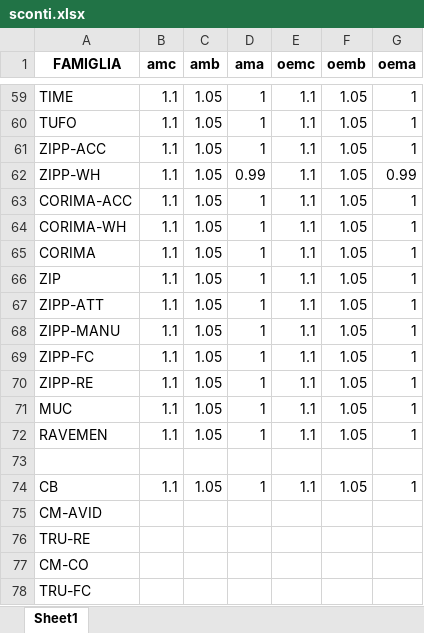
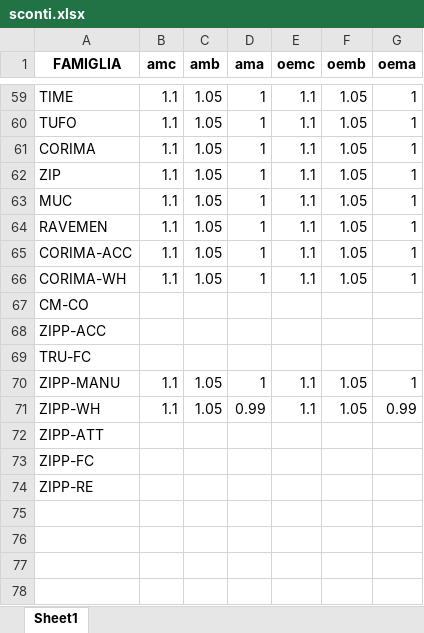
Before and after one commit to albertogiacomini-profline/IMPORT-BELTRAMI, an Excel workbook: input/sconti.xlsx, sheet Sheet1, drawn as a sheet; only a part is shown, gaps mark what is left out; values as stored, in another font and other column widths than the file's, no borders; removed rows and columns are numbered as before the commit, all else as after; the diff names each change by its address in the sheet, - before the commit and + after, or states it on an @@ line.

```diff
--- a/input/sconti.xlsx (sheet Sheet1)
+++ b/input/sconti.xlsx (sheet Sheet1)
@@ row 65 moved to row 61: CORIMA @@
-A62 (FAMIGLIA): ZIPP-ACC
+A62 (FAMIGLIA): ZIP
-row 62: ZIPP-WH | 1.1 | 1.05 | 0.99 | 1.1 | 1.05 | 0.99
@@ row 71 moved to row 63: MUC @@
@@ row 72 moved to row 64: RAVEMEN @@
-row 66: ZIP | 1.1 | 1.05 | 1 | 1.1 | 1.05 | 1
-row 67: ZIPP-ATT | 1.1 | 1.05 | 1 | 1.1 | 1.05 | 1
+row 67: CM-CO
+row 68: ZIPP-ACC
@@ row 78 moved to row 69: TRU-FC @@
-A71 (FAMIGLIA): ZIPP-FC
+A71 (FAMIGLIA): ZIPP-WH
-D71 (ama): 1
+D71 (ama): 0.99
-G71 (oema): 1
+G71 (oema): 0.99
-row 70: ZIPP-RE | 1.1 | 1.05 | 1 | 1.1 | 1.05 | 1
-row 73: (empty)
-row 74: CB | 1.1 | 1.05 | 1 | 1.1 | 1.05 | 1
-A72 (FAMIGLIA): CM-AVID
+A72 (FAMIGLIA): ZIPP-ATT
-A73 (FAMIGLIA): TRU-RE
+A73 (FAMIGLIA): ZIPP-FC
-A74 (FAMIGLIA): CM-CO
+A74 (FAMIGLIA): ZIPP-RE
```
Also changed, not shown: file/file_intermedi/To_add.xlsx, file/file_intermedi/merged_imio.xlsx, 7 other files.
